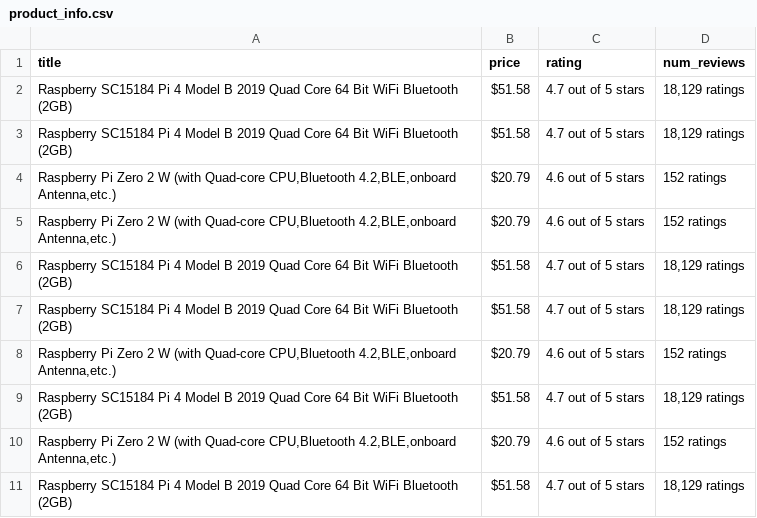
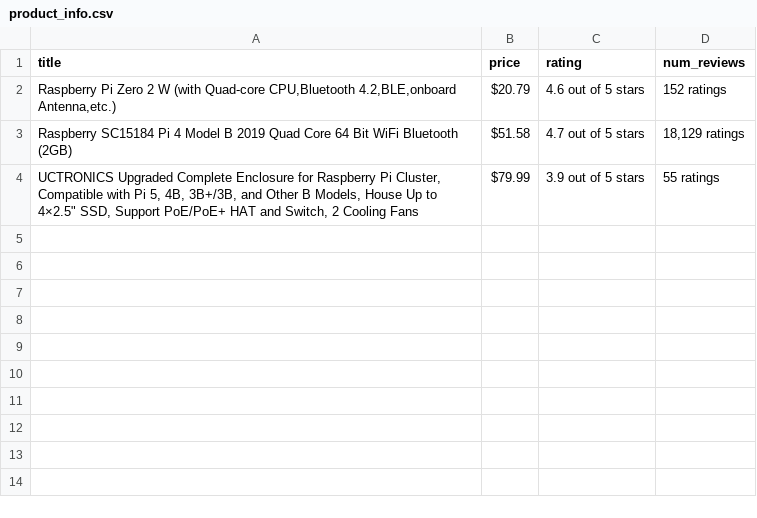
Before and after one commit to tomosheighway/Amazon-Web-Scraper, a CSV file: product_info.csv, drawn as a sheet.

Commit message:
Check if product already in CSV then update it

```diff
--- a/product_info.csv
+++ b/product_info.csv
@@ -1,11 +1,4 @@
 title,price,rating,num_reviews
-Raspberry SC15184 Pi 4 Model B 2019 Quad Core 64 Bit WiFi Bluetooth (2GB),$51.58,4.7 out of 5 stars,"18,129 ratings"
-Raspberry SC15184 Pi 4 Model B 2019 Quad Core 64 Bit WiFi Bluetooth (2GB),$51.58,4.7 out of 5 stars,"18,129 ratings"
-"Raspberry Pi Zero 2 W (with Quad-core CPU,Bluetooth 4.2,BLE,onboard Antenna,etc.)",$20.79,4.6 out of 5 stars,152 ratings
 "Raspberry Pi Zero 2 W (with Quad-core CPU,Bluetooth 4.2,BLE,onboard Antenna,etc.)",$20.79,4.6 out of 5 stars,152 ratings
 Raspberry SC15184 Pi 4 Model B 2019 Quad Core 64 Bit WiFi Bluetooth (2GB),$51.58,4.7 out of 5 stars,"18,129 ratings"
-Raspberry SC15184 Pi 4 Model B 2019 Quad Core 64 Bit WiFi Bluetooth (2GB),$51.58,4.7 out of 5 stars,"18,129 ratings"
-"Raspberry Pi Zero 2 W (with Quad-core CPU,Bluetooth 4.2,BLE,onboard Antenna,etc.)",$20.79,4.6 out of 5 stars,152 ratings
-Raspberry SC15184 Pi 4 Model B 2019 Quad Core 64 Bit WiFi Bluetooth (2GB),$51.58,4.7 out of 5 stars,"18,129 ratings"
-"Raspberry Pi Zero 2 W (with Quad-core CPU,Bluetooth 4.2,BLE,onboard Antenna,etc.)",$20.79,4.6 out of 5 stars,152 ratings
-Raspberry SC15184 Pi 4 Model B 2019 Quad Core 64 Bit WiFi Bluetooth (2GB),$51.58,4.7 out of 5 stars,"18,129 ratings"
+"UCTRONICS Upgraded Complete Enclosure for Raspberry Pi Cluster, Compatible with Pi 5, 4B, 3B+/3B, and Other B Models, House Up to 4×2.5"" SSD, Support PoE/PoE+ HAT and Switch, 2 Cooling Fans",$79.99,3.9 out of 5 stars,55 ratings
```
Also changed, not shown: 1 other file.
